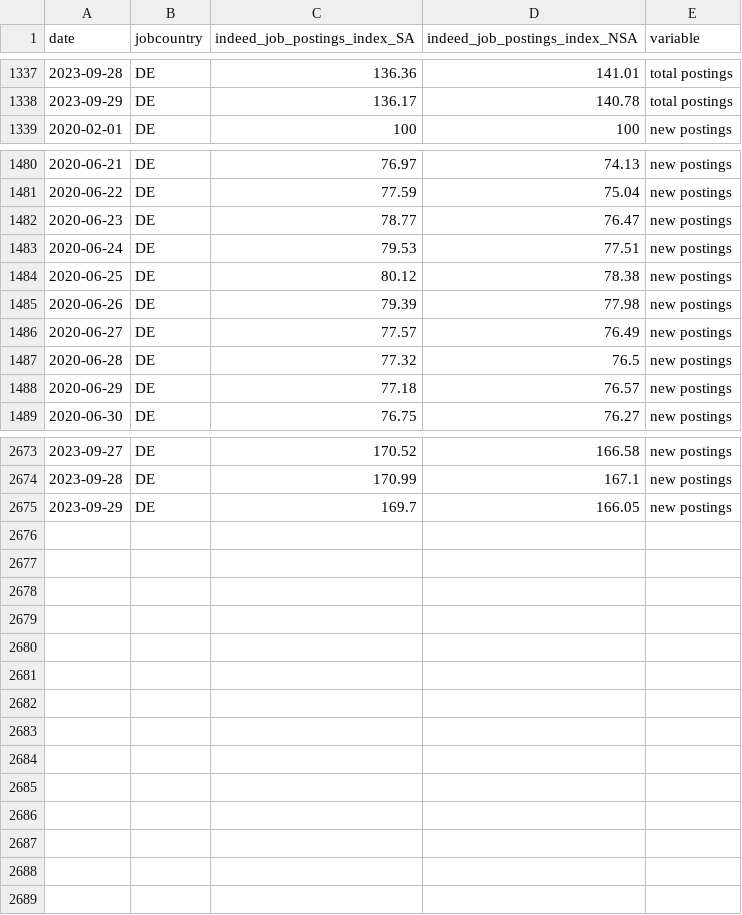
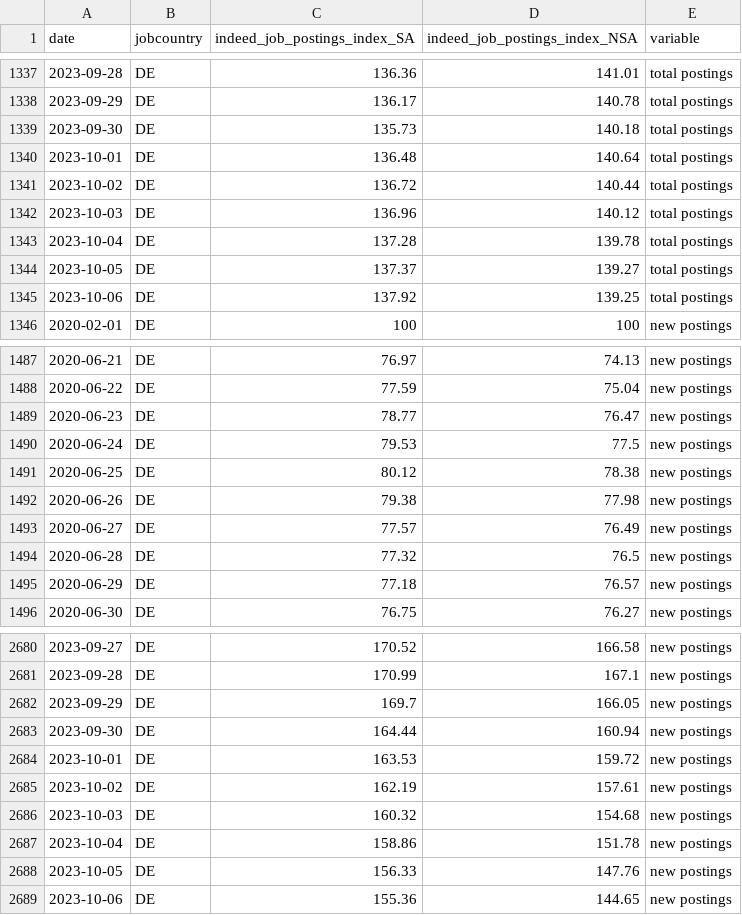
Before and after one commit to hiring-lab/job_postings_tracker, a CSV file: DE/aggregate_job_postings_DE.csv, drawn as a sheet; only a part is shown, gaps mark what is left out.

```diff
--- a/DE/aggregate_job_postings_DE.csv
+++ b/DE/aggregate_job_postings_DE.csv
@@ -1338,2 +1338,9 @@ date,jobcountry,indeed_job_postings_index_SA,indeed_job_postings_index_NSA,varia
 2023-09-29,DE,136.17,140.78,total postings
+2023-09-30,DE,135.73,140.18,total postings
+2023-10-01,DE,136.48,140.64,total postings
+2023-10-02,DE,136.72,140.44,total postings
+2023-10-03,DE,136.96,140.12,total postings
+2023-10-04,DE,137.28,139.78,total postings
+2023-10-05,DE,137.37,139.27,total postings
+2023-10-06,DE,137.92,139.25,total postings
 2020-02-01,DE,100,100,new postings
@@ -1482,5 +1489,5 @@ date,jobcountry,indeed_job_postings_index_SA,indeed_job_postings_index_NSA,varia
 2020-06-23,DE,78.77,76.47,new postings
-2020-06-24,DE,79.53,77.51,new postings
+2020-06-24,DE,79.53,77.5,new postings
 2020-06-25,DE,80.12,78.38,new postings
-2020-06-26,DE,79.39,77.98,new postings
+2020-06-26,DE,79.38,77.98,new postings
 2020-06-27,DE,77.57,76.49,new postings
@@ -2675 +2682,8 @@ date,jobcountry,indeed_job_postings_index_SA,indeed_job_postings_index_NSA,varia
 2023-09-29,DE,169.7,166.05,new postings
+2023-09-30,DE,164.44,160.94,new postings
+2023-10-01,DE,163.53,159.72,new postings
+2023-10-02,DE,162.19,157.61,new postings
+2023-10-03,DE,160.32,154.68,new postings
+2023-10-04,DE,158.86,151.78,new postings
+2023-10-05,DE,156.33,147.76,new postings
+2023-10-06,DE,155.36,144.65,new postings
```
Also changed, not shown: AU/aggregate_job_postings_AU.csv, CA/aggregate_job_postings_CA.csv, 15 other files.
